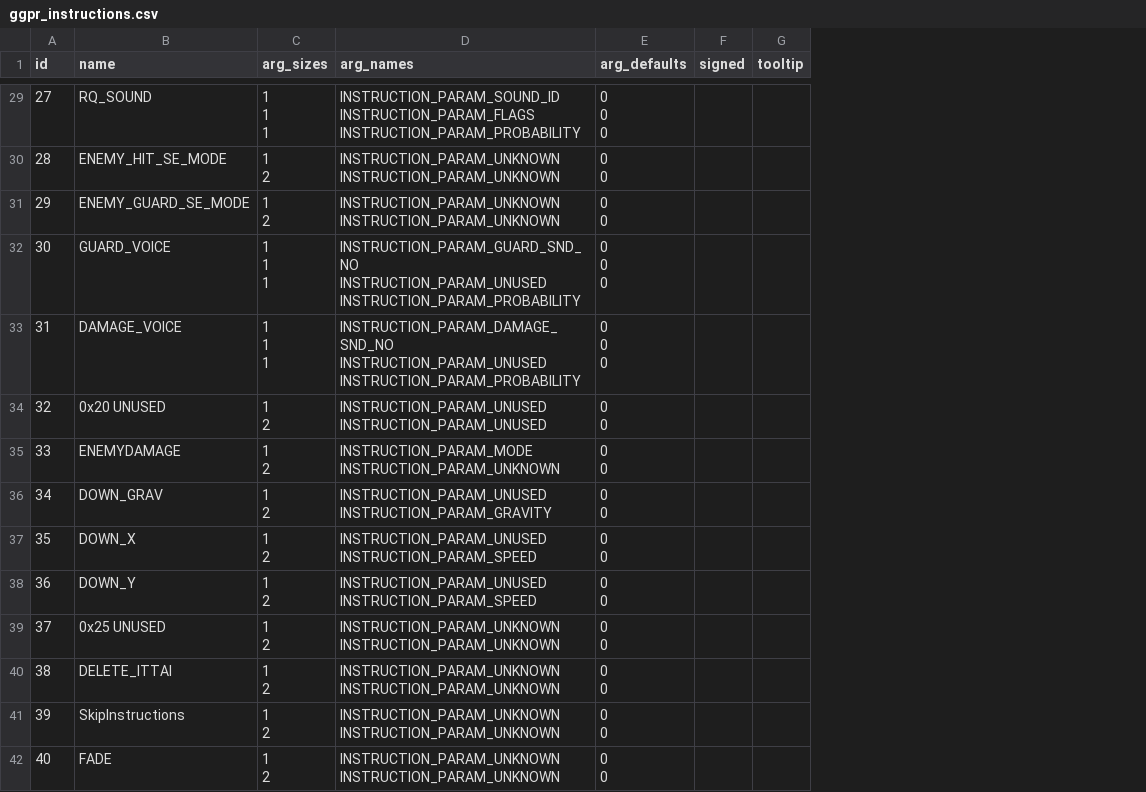
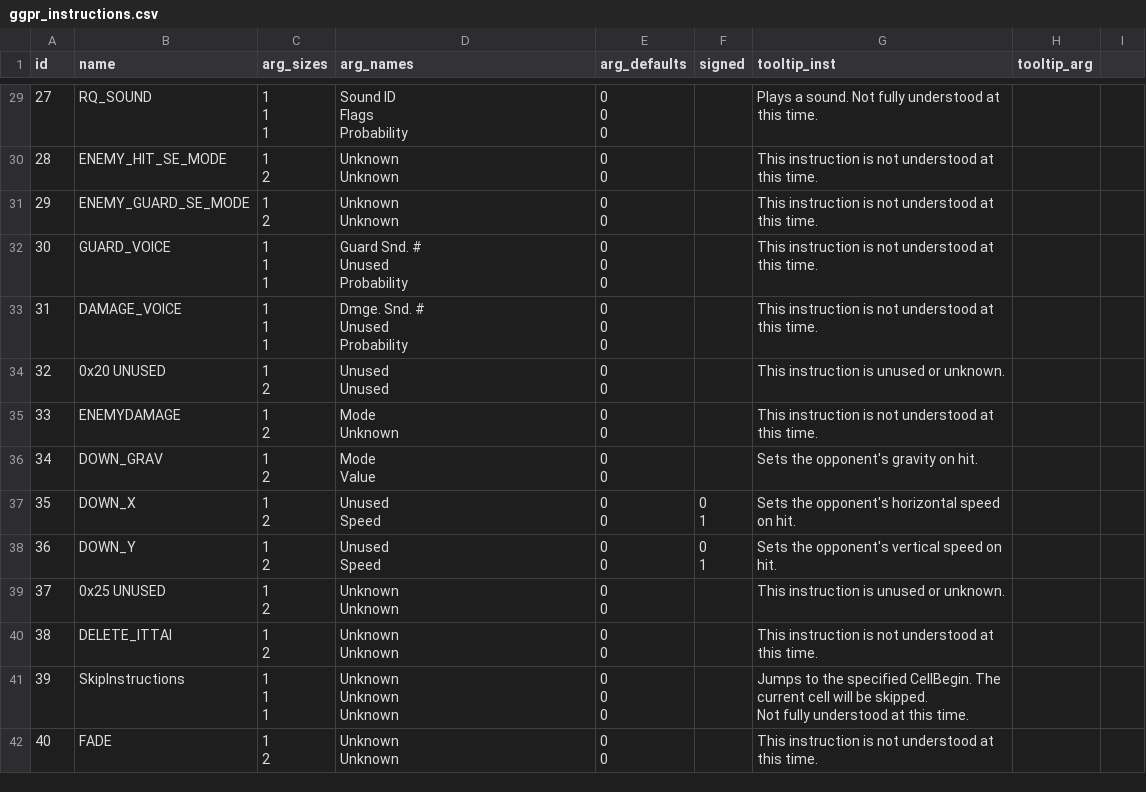
Before and after one commit to saltern/GearStudio, a CSV file: DATA/ggpr_instructions.csv, drawn as a sheet; only a part is shown, gaps mark what is left out; removed rows and columns are numbered as before the commit, all else as after; ↵ is a line break in a cell; the diff covers the shown part only; the diff names each change by its address in the sheet, - before the commit and + after, or states it on an @@ line.

```diff
--- a/DATA/ggpr_instructions.csv
+++ b/DATA/ggpr_instructions.csv
-column G (tooltip), empty
+column G (tooltip_inst), rows 29-42: Plays a sound. Not fully understood at this time. | This instruction is not understood at this time. | This instruction is not understood at this time. | This instruction is not understood at this time. | This instruction is not understood at this time. | This instruction is unused or unknown. | This instruction is not understood at this time. | Sets the opponent's gravity on hit. | Sets the opponent's horizontal speed on hit. | Sets the opponent's vertical speed on hit. | This instruction is unused or unknown. | This instruction is not understood at this time. | Jumps to the specified CellBegin. The current cell will be skipped. ↵ Not fully understood at this time. | This instruction is not understood at this time.
+column H (tooltip_arg), empty
+column I, empty
-D29 (arg_names): INSTRUCTION_PARAM_SOUND_ID ↵ INSTRUCTION_PARAM_FLAGS ↵ INSTRUCTION_PARAM_PROBABILITY
+D29 (arg_names): Sound ID ↵ Flags ↵ Probability
-D30:D31 (arg_names): INSTRUCTION_PARAM_UNKNOWN ↵ INSTRUCTION_PARAM_UNKNOWN
+D30:D31 (arg_names): Unknown ↵ Unknown
-D32 (arg_names): INSTRUCTION_PARAM_GUARD_SND_NO ↵ INSTRUCTION_PARAM_UNUSED ↵ INSTRUCTION_PARAM_PROBABILITY
+D32 (arg_names): Guard Snd. # ↵ Unused ↵ Probability
-D33 (arg_names): INSTRUCTION_PARAM_DAMAGE_SND_NO ↵ INSTRUCTION_PARAM_UNUSED ↵ INSTRUCTION_PARAM_PROBABILITY
+D33 (arg_names): Dmge. Snd. # ↵ Unused ↵ Probability
-D34 (arg_names): INSTRUCTION_PARAM_UNUSED ↵ INSTRUCTION_PARAM_UNUSED
+D34 (arg_names): Unused ↵ Unused
-D35 (arg_names): INSTRUCTION_PARAM_MODE ↵ INSTRUCTION_PARAM_UNKNOWN
+D35 (arg_names): Mode ↵ Unknown
-D36 (arg_names): INSTRUCTION_PARAM_UNUSED ↵ INSTRUCTION_PARAM_GRAVITY
+D36 (arg_names): Mode ↵ Value
-D37:D38 (arg_names): INSTRUCTION_PARAM_UNUSED ↵ INSTRUCTION_PARAM_SPEED
+D37:D38 (arg_names): Unused ↵ Speed
-F37:F38 (signed): (empty)
+F37:F38 (signed): 0 ↵ 1
-D39:D40 (arg_names): INSTRUCTION_PARAM_UNKNOWN ↵ INSTRUCTION_PARAM_UNKNOWN
+D39:D40 (arg_names): Unknown ↵ Unknown
-C41 (arg_sizes): 1 ↵ 2
+C41 (arg_sizes): 1 ↵ 1 ↵ 1
-D41 (arg_names): INSTRUCTION_PARAM_UNKNOWN ↵ INSTRUCTION_PARAM_UNKNOWN
+D41 (arg_names): Unknown ↵ Unknown ↵ Unknown
-E41 (arg_defaults): 0 ↵ 0
+E41 (arg_defaults): 0 ↵ 0 ↵ 0
-D42 (arg_names): INSTRUCTION_PARAM_UNKNOWN ↵ INSTRUCTION_PARAM_UNKNOWN
+D42 (arg_names): Unknown ↵ Unknown
```
Also changed, not shown: 2 added rows, 1 removed row and 94 edited cells elsewhere in this file, 55 other files.
